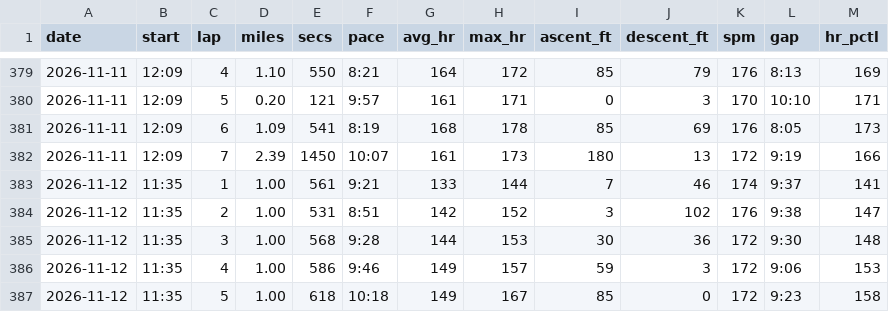
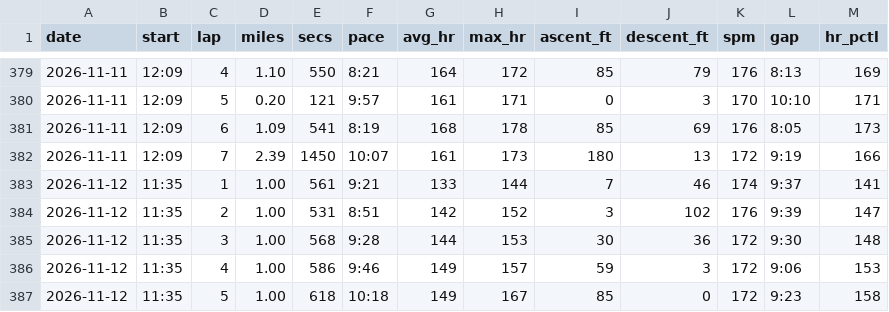
Before and after one commit to DaveEdge1/RunningCoach, a CSV file: data/laps.csv, drawn as a sheet; only a part is shown, gaps mark what is left out.

```diff
--- a/data/laps.csv
+++ b/data/laps.csv
@@ -383,3 +383,3 @@ date,start,lap,miles,secs,pace,avg_hr,max_hr,ascent_ft,descent_ft,spm,gap,hr_pct
 2026-11-12,11:35,1,1.00,561,9:21,133,144,7,46,174,9:37,141
-2026-11-12,11:35,2,1.00,531,8:51,142,152,3,102,176,9:38,147
+2026-11-12,11:35,2,1.00,531,8:51,142,152,3,102,176,9:39,147
 2026-11-12,11:35,3,1.00,568,9:28,144,153,30,36,172,9:30,148
```
Also changed, not shown: data/efforts.csv, data/trace.csv, 4 other files.
